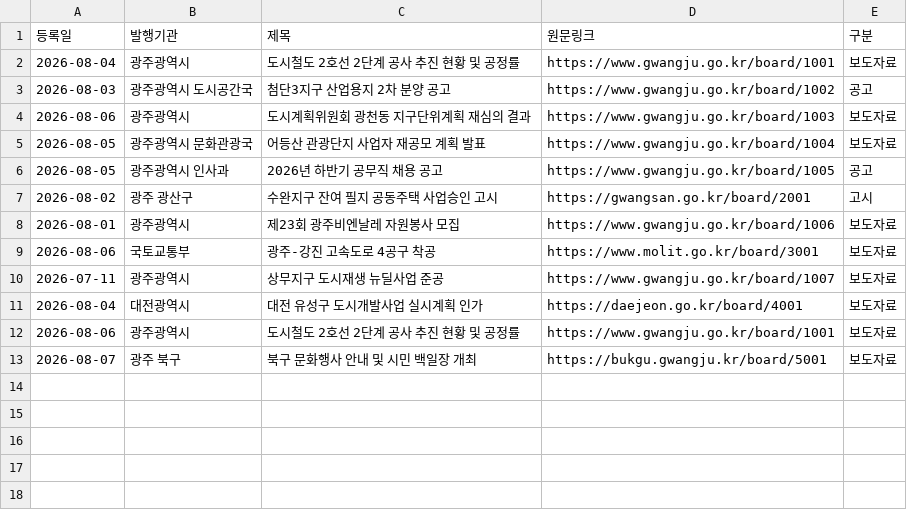
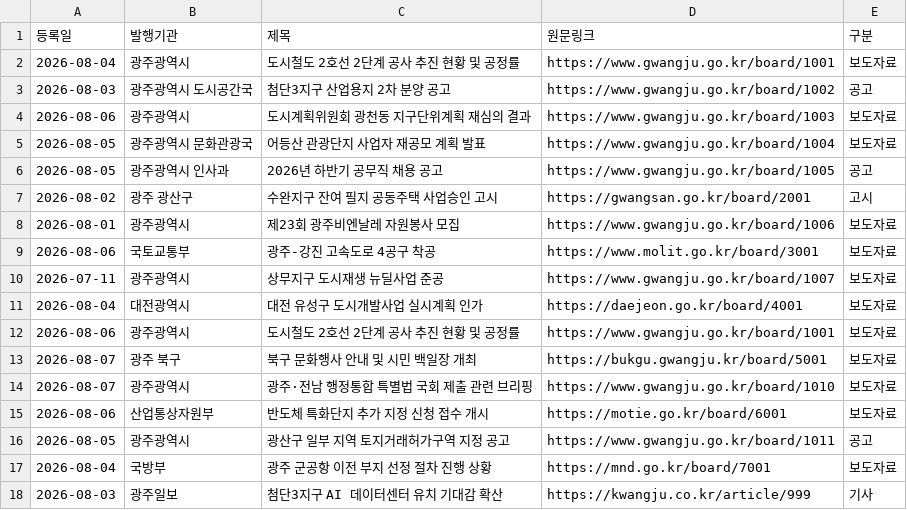
Before and after one commit to minju79/memory, a CSV file: cardnews/input/시트예시.csv, drawn as a sheet; the diff names each change by its address in the sheet, - before the commit and + after, or states it on an @@ line.

```diff
--- a/cardnews/input/시트예시.csv
+++ b/cardnews/input/시트예시.csv
+row 14: 2026-08-07 | 광주광역시 | 광주·전남 행정통합 특별법 국회 제출 관련 브리핑 | https://www.gwangju.go.kr/board/1010 | 보도자료
+row 15: 2026-08-06 | 산업통상자원부 | 반도체 특화단지 추가 지정 신청 접수 개시 | https://motie.go.kr/board/6001 | 보도자료
+row 16: 2026-08-05 | 광주광역시 | 광산구 일부 지역 토지거래허가구역 지정 공고 | https://www.gwangju.go.kr/board/1011 | 공고
+row 17: 2026-08-04 | 국방부 | 광주 군공항 이전 부지 선정 절차 진행 상황 | https://mnd.go.kr/board/7001 | 보도자료
+row 18: 2026-08-03 | 광주일보 | 첨단3지구 AI 데이터센터 유치 기대감 확산 | https://kwangju.co.kr/article/999 | 기사
```
Also changed, not shown: 5 other files.
